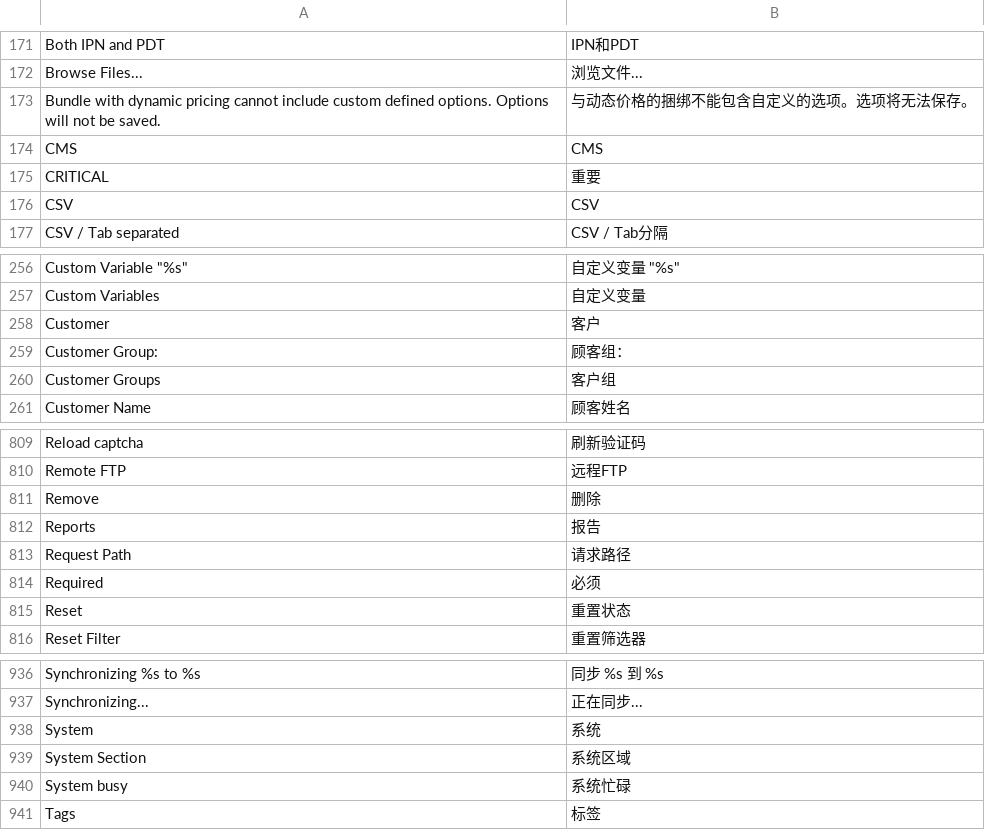
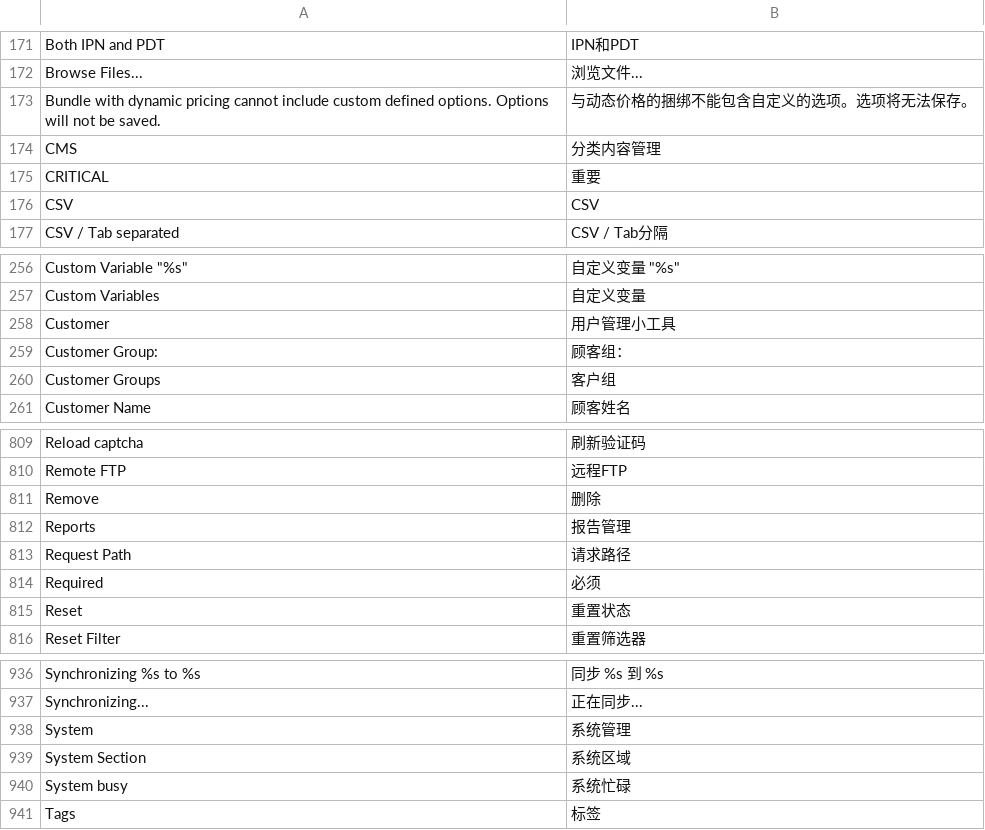
Before and after one commit to liyanouou/magento, a CSV file: app/locale/zh_CN/Mage_Adminhtml.csv, drawn as a sheet; only a part is shown, gaps mark what is left out.

```diff
--- a/app/locale/zh_CN/Mage_Adminhtml.csv
+++ b/app/locale/zh_CN/Mage_Adminhtml.csv
@@ -173,3 +173,3 @@
 "Bundle with dynamic pricing cannot include custom defined options. Options will not be saved.","与动态价格的捆绑不能包含自定义的选项。选项将无法保存。"
-"CMS","CMS"
+"CMS","分类内容管理"
 "CRITICAL","重要"
@@ -257,3 +257,3 @@
 "Custom Variables","自定义变量"
-"Customer","客户"
+"Customer","用户管理小工具"
 "Customer Group:","顾客组："
@@ -811,3 +811,3 @@
 "Remove","删除"
-"Reports","报告"
+"Reports","报告管理"
 "Request Path","请求路径"
@@ -937,3 +937,3 @@
 "Synchronizing...","正在同步..."
-"System","系统"
+"System","系统管理"
 "System Section","系统区域"
```
Also changed, not shown: app/locale/zh_CN/Mage_Catalog.csv, app/locale/zh_CN/Mage_Customer.csv, 3 other files.
